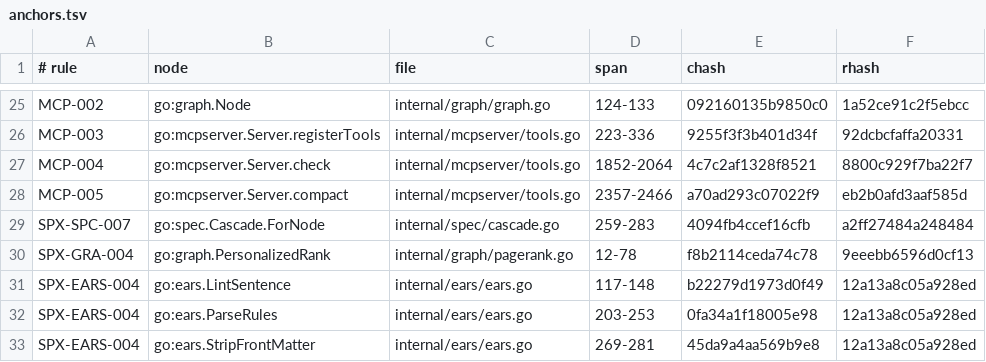
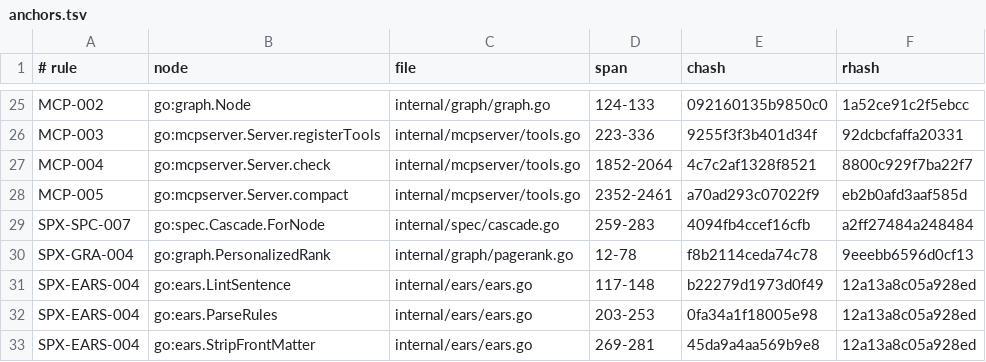
Before and after one commit to jxsl13/spectackle, a TSV file: .spectackle/anchors.tsv, drawn as a sheet; only a part is shown, gaps mark what is left out.

Commit message:
spectackle(move): T-01KYFPNCXEERJ active->done
Dup findings now implicate only functions the diff ADDED lines to. diffAddedLines parses new-side added runs per file, counting content only INSIDE @@ hunks (the inHunk guard - synthetic hunk-less diffs in the class tests previously parsed as empty via diffHunks and must stay empty, caught when a zero-Server fixture reached the nil graph); validateDups intersects function spans with added runs instead of whole-hunk spans, so context-only neighbors of an insertion can no longer fire - the short8/shortHash class that cost waivers on two landings. PROOF as briefed: short8 and shortHash now both delegate to the one hashPrefix helper (the standing 100% fingerprint twin retired); regression tests pin both directions at the real validateDups level - a diff inserting adjacent to one twin of a pre-existing pair stays silent, a diff adding a third twin fires on it. RIDER (disclosed): the orphan sweeps own closure path could never clear its lines - reject/archive notes citing a full record ID now count as terminal for the cited orphan (reOrphanCite, crockford-strict), proven live: the four historical orphan closures rejected this firing cleared all four w orphaned lines from state. Housekeeping this firing: those four orphans (prefix-ambiguity era x3, stale-binary hint) closed for the record with grounded pointer notes. Full suite green, targeted -race green, gofmt/vet clean, lint 83 rules 0 findings, check ok. Expected effect: the waiver-rate tripwire number falls as the dominant false-positive class stops firing.

Spectackle-Ev: move
Spectackle-Item: T-01KYFPNCXEERJ90CB7STB4ZGVZ
Spectackle-From: active
Spectackle-To: done
Spectackle-Agent: dogfeed-orchestrator
Spectackle-Eid: 971aec03d6593c13

```diff
--- a/.spectackle/anchors.tsv
+++ b/.spectackle/anchors.tsv
@@ -27,3 +27,3 @@ MCP-003	go:mcpserver.Server.registerTools	internal/mcpserver/tools.go	223-336	92
 MCP-004	go:mcpserver.Server.check	internal/mcpserver/tools.go	1852-2064	4c7c2af1328f8521	8800c929f7ba22f7
-MCP-005	go:mcpserver.Server.compact	internal/mcpserver/tools.go	2357-2466	a70ad293c07022f9	eb2b0afd3aaf585d
+MCP-005	go:mcpserver.Server.compact	internal/mcpserver/tools.go	2352-2461	a70ad293c07022f9	eb2b0afd3aaf585d
 SPX-SPC-007	go:spec.Cascade.ForNode	internal/spec/cascade.go	259-283	4094fb4ccef16cfb	a2ff27484a248484
```
Also changed, not shown: 2 other files.
